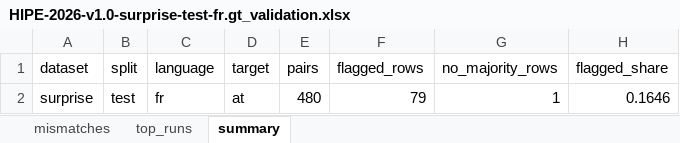
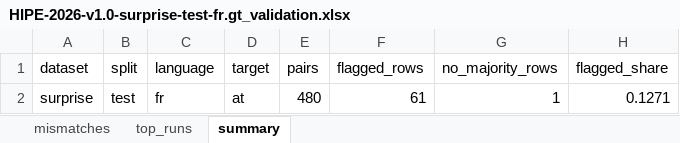
Before and after one commit to hipe-eval/hipe-2026-eval, an Excel workbook: results.d/gt-validation/HIPE-2026-v1.0-surprise-test-fr.gt_validation.xlsx, sheet summary, drawn as a sheet; values as stored, in another font and other column widths than the file's, no borders; the diff names each change by its address in the sheet, - before the commit and + after, or states it on an @@ line.

```diff
--- a/results.d/gt-validation/HIPE-2026-v1.0-surprise-test-fr.gt_validation.xlsx (sheet summary)
+++ b/results.d/gt-validation/HIPE-2026-v1.0-surprise-test-fr.gt_validation.xlsx (sheet summary)
-F2 (flagged_rows): 79
+F2 (flagged_rows): 61
-H2 (flagged_share): 0.1646
+H2 (flagged_share): 0.1271
```
Also changed, not shown: sheet mismatches, results.d/gt-validation/HIPE-2026-v1.0-impresso-test-de.gt_validation.xlsx, results.d/gt-validation/HIPE-2026-v1.0-impresso-test-en.gt_validation.xlsx, 1 other file.
